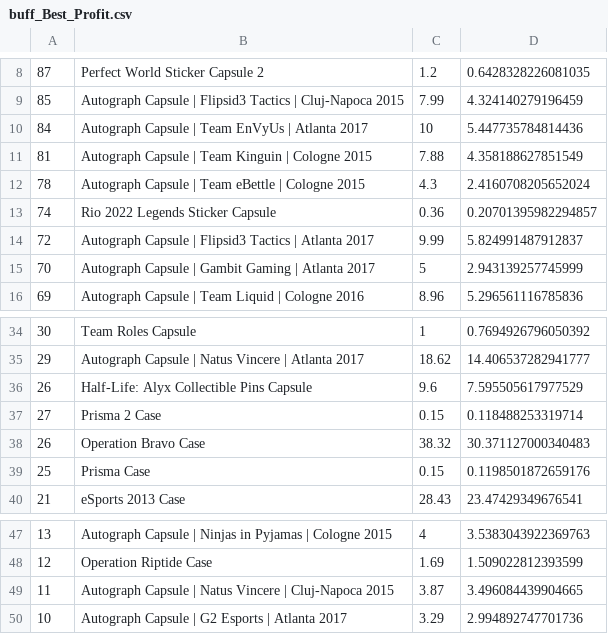
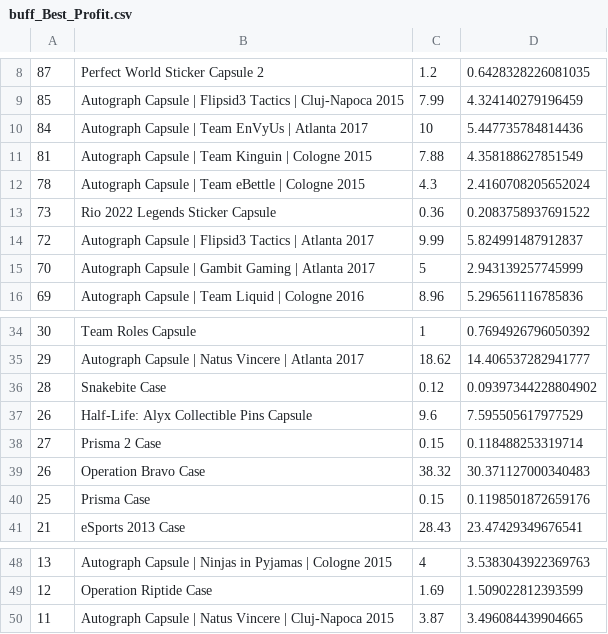
Before and after one commit to AUTACE/Trade_Data, a CSV file: buff_Best_Profit.csv, drawn as a sheet; only a part is shown, gaps mark what is left out.

Commit message:
Uploaded via octonode

```diff
--- a/buff_Best_Profit.csv
+++ b/buff_Best_Profit.csv
@@ -12,3 +12,3 @@
 78;Autograph Capsule | Team eBettle | Cologne 2015;4.3;2.4160708205652024
-74;Rio 2022 Legends Sticker Capsule;0.36;0.20701395982294857
+73;Rio 2022 Legends Sticker Capsule;0.36;0.2083758937691522
 72;Autograph Capsule | Flipsid3 Tactics | Atlanta 2017;9.99;5.824991487912837
@@ -35,2 +35,3 @@
 29;Autograph Capsule | Natus Vincere | Atlanta 2017;18.62;14.406537282941777
+28;Snakebite Case;0.12;0.09397344228804902
 26;Half-Life: Alyx Collectible Pins Capsule;9.6;7.595505617977529
@@ -49,2 +50 @@
 11;Autograph Capsule | Natus Vincere | Cluj-Napoca 2015;3.87;3.496084439904665
-10;Autograph Capsule | G2 Esports | Atlanta 2017;3.29;2.994892747701736
```
